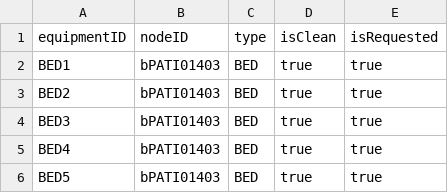
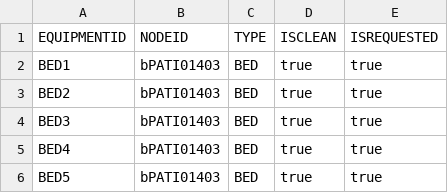
Before and after one commit to CS3733-D22-Team-B/CS3733-D22-Team-B-Application, a CSV file: src/main/resources/edu/wpi/cs3733/D22/teamB/CSVs/MedicalEquipmentBackup.csv, drawn as a sheet; only a part is shown.

```diff
--- a/src/main/resources/edu/wpi/cs3733/D22/teamB/CSVs/MedicalEquipmentBackup.csv
+++ b/src/main/resources/edu/wpi/cs3733/D22/teamB/CSVs/MedicalEquipmentBackup.csv
@@ -1,2 +1,2 @@
-equipmentID, nodeID, type, isClean, isRequested
+EQUIPMENTID,NODEID,TYPE,ISCLEAN,ISREQUESTED
 BED1,bPATI01403,BED,true,true
```
Also changed, not shown: src/main/resources/edu/wpi/cs3733/D22/teamB/CSVs/LocationsBackup.csv, 36 other files.
